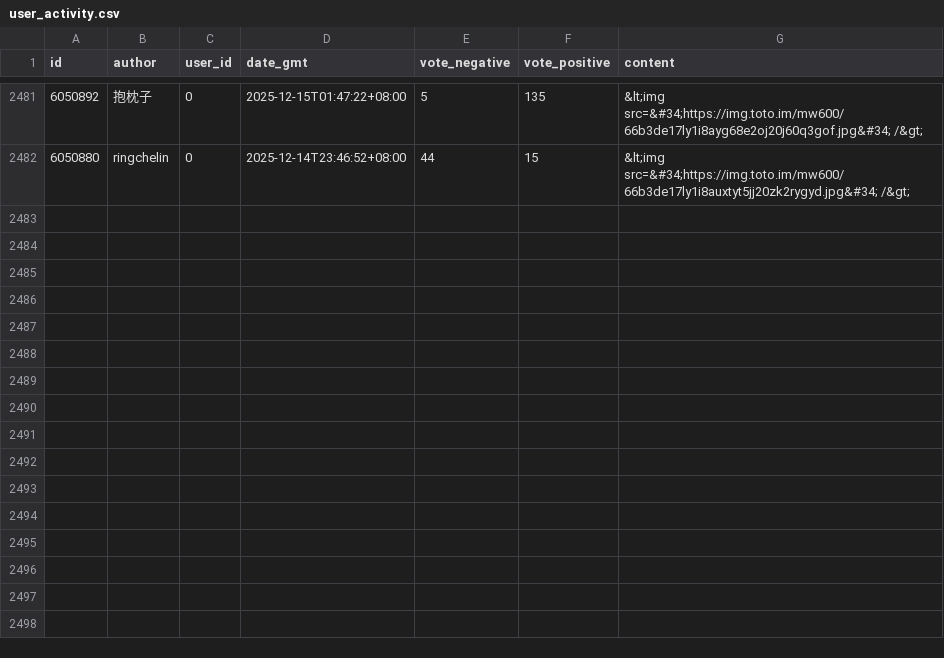
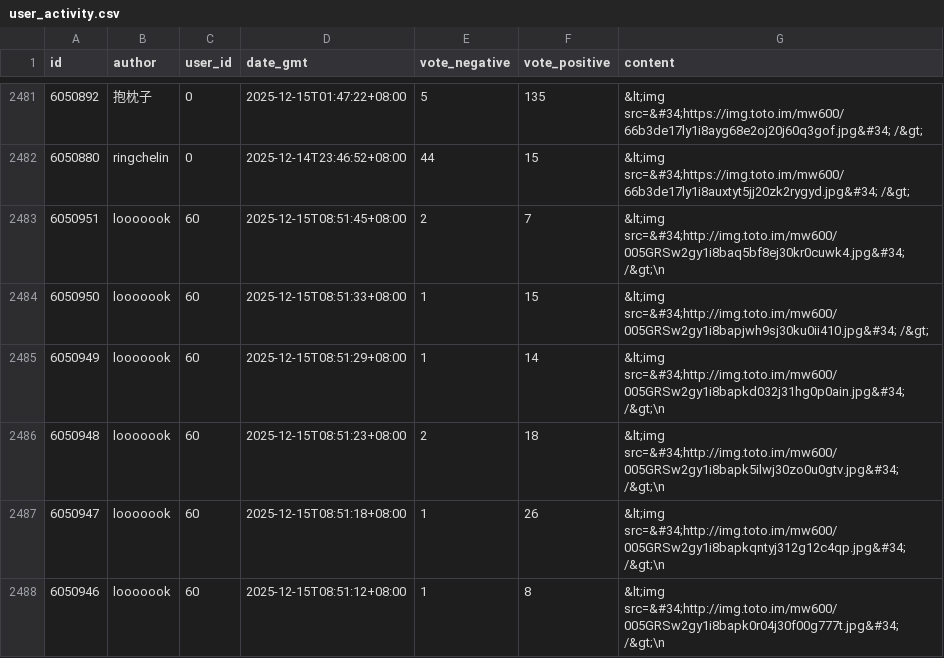
Before and after one commit to maplestoria/PurifyJandan, a CSV file: user_activity.csv, drawn as a sheet; only a part is shown, gaps mark what is left out.

```diff
--- a/user_activity.csv
+++ b/user_activity.csv
@@ -2482 +2482,7 @@ id,author,user_id,date_gmt,vote_negative,vote_positive,content
 6050880,ringchelin,0,2025-12-14T23:46:52+08:00,44,15,&lt;img src=&#34;https://img.toto.im/mw600/66b3de17ly1i8auxtyt5jj20zk2rygyd.jpg&#34; /&gt;
+6050951,looooook,60,2025-12-15T08:51:45+08:00,2,7,&lt;img src=&#34;http://img.toto.im/mw600/005GRSw2gy1i8baq5bf8ej30kr0cuwk4.jpg&#34; /&gt;\n
+6050950,looooook,60,2025-12-15T08:51:33+08:00,1,15,&lt;img src=&#34;http://img.toto.im/mw600/005GRSw2gy1i8bapjwh9sj30ku0ii410.jpg&#34; /&gt;
+6050949,looooook,60,2025-12-15T08:51:29+08:00,1,14,&lt;img src=&#34;http://img.toto.im/mw600/005GRSw2gy1i8bapkd032j31hg0p0ain.jpg&#34; /&gt;\n
+6050948,looooook,60,2025-12-15T08:51:23+08:00,2,18,&lt;img src=&#34;http://img.toto.im/mw600/005GRSw2gy1i8bapk5ilwj30zo0u0gtv.jpg&#34; /&gt;\n
+6050947,looooook,60,2025-12-15T08:51:18+08:00,1,26,&lt;img src=&#34;http://img.toto.im/mw600/005GRSw2gy1i8bapkqntyj312g12c4qp.jpg&#34; /&gt;\n
+6050946,looooook,60,2025-12-15T08:51:12+08:00,1,8,&lt;img src=&#34;http://img.toto.im/mw600/005GRSw2gy1i8bapk0r04j30f00g777t.jpg&#34; /&gt;\n
```
